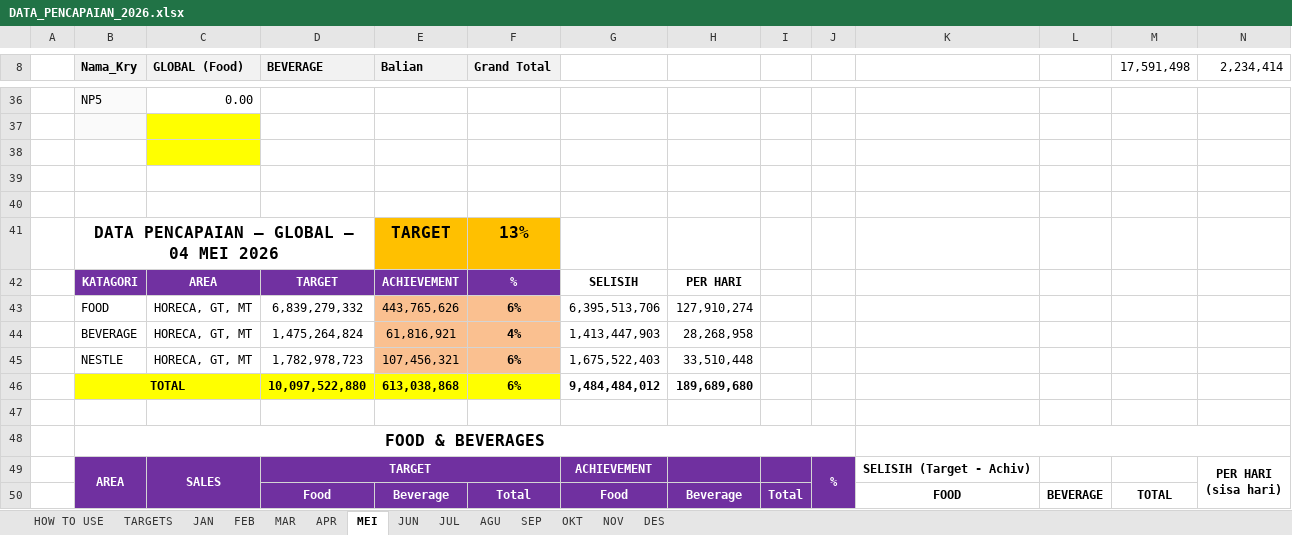
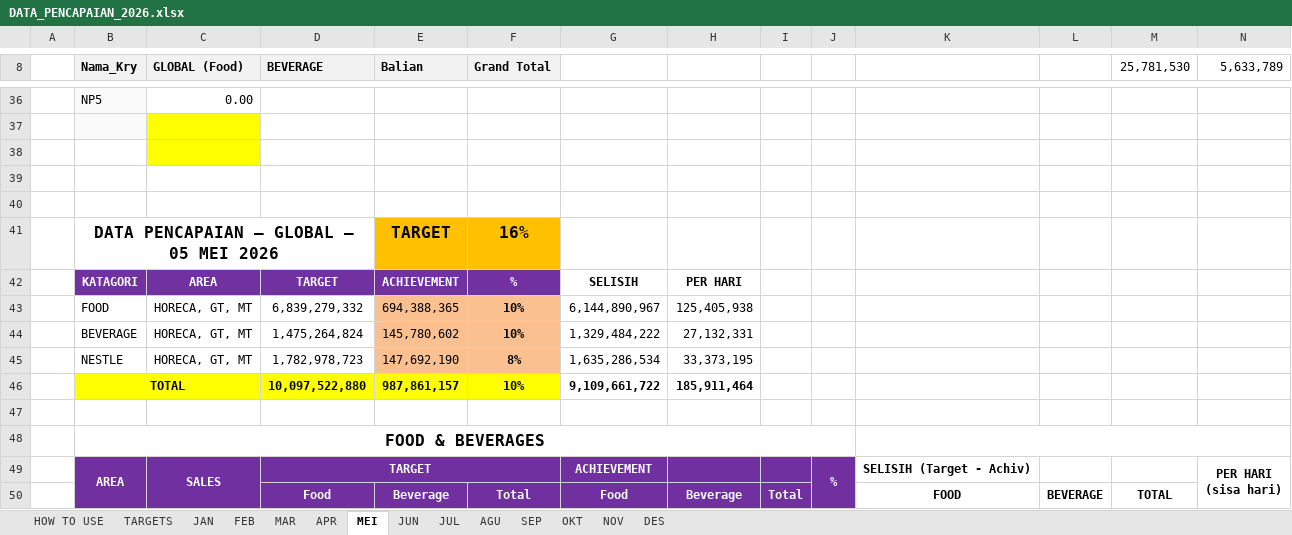
Before and after one commit to RandyT25/MKU-MKS-Area-Dashboard, an Excel workbook: uploads/DATA_PENCAPAIAN_2026.xlsx, sheet MEI, drawn as a sheet; only a part is shown, gaps mark what is left out; values as stored, in another font and other column widths than the file's, no borders; conditional formats not drawn; removed rows and columns are numbered as before the commit, all else as after; the diff covers the shown part only; the diff names each change by its address in the sheet, - before the commit and + after, or states it on an @@ line.

Commit message:
Add files via upload

```diff
--- a/uploads/DATA_PENCAPAIAN_2026.xlsx (sheet MEI)
+++ b/uploads/DATA_PENCAPAIAN_2026.xlsx (sheet MEI)
-M8: 17,591,498
+M8: 25,781,530
-N8: 2,234,414
+N8: 5,633,789
-B41 (Nama_Kry): DATA PENCAPAIAN — GLOBAL — 04 MEI 2026
+B41 (Nama_Kry): DATA PENCAPAIAN — GLOBAL — 05 MEI 2026
-F41 (Grand Total): 13%
+F41 (Grand Total): 16%
-row 43:  | FOOD | HORECA, GT, MT | 6,839,279,332 | 443,765,626 | 6% | 6,395,513,706 | 127,910,274
-row 44:  | BEVERAGE | HORECA, GT, MT | 1,475,264,824 | 61,816,921 | 4% | 1,413,447,903 | 28,268,958
-row 45:  | NESTLE | HORECA, GT, MT | 1,782,978,723 | 107,456,321 | 6% | 1,675,522,403 | 33,510,448
-row 46:  | TOTAL |  | 10,097,522,880 | 613,038,868 | 6% | 9,484,484,012 | 189,689,680
+row 43:  | FOOD | HORECA, GT, MT | 6,839,279,332 | 694,388,365 | 10% | 6,144,890,967 | 125,405,938
+row 44:  | BEVERAGE | HORECA, GT, MT | 1,475,264,824 | 145,780,602 | 10% | 1,329,484,222 | 27,132,331
+row 45:  | NESTLE | HORECA, GT, MT | 1,782,978,723 | 147,692,190 | 8% | 1,635,286,534 | 33,373,195
+row 46:  | TOTAL |  | 10,097,522,880 | 987,861,157 | 10% | 9,109,661,722 | 185,911,464
```
Also changed, not shown: 31 added rows, 31 removed rows and 32 edited cells elsewhere in this sheet, sheet APR, sheet DES, sheet JUN, sheet SEP, sheet OKT, sheet NOV, 2 more sheets, 5 other files.
